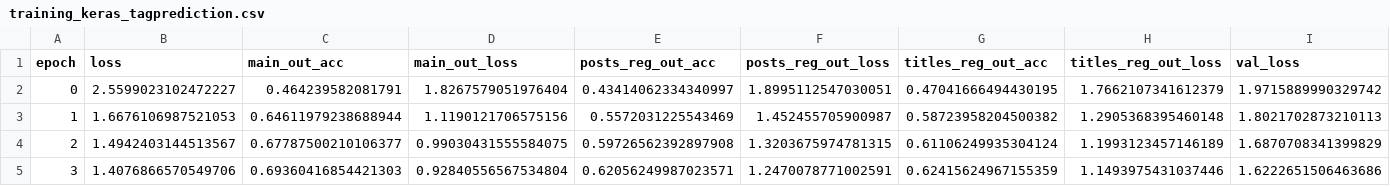
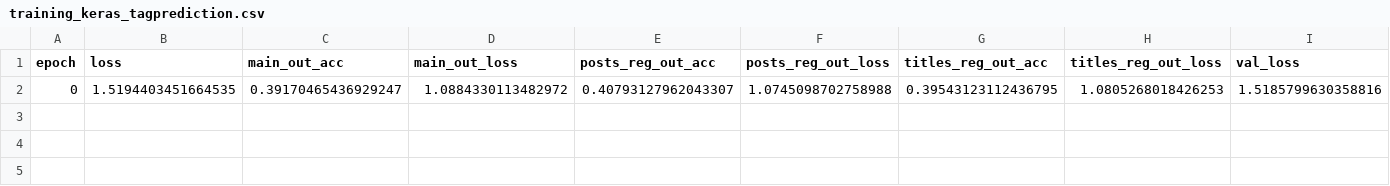
Before and after one commit to AkagiShigeru/incubator-overflow, a CSV file: logging/training_keras_tagprediction.csv, drawn as a sheet; only a part is shown; removed rows and columns are numbered as before the commit, all else as after; rows hold the shown columns only; the diff names each change by its address in the sheet, - before the commit and + after, or states it on an @@ line.

```diff
--- a/logging/training_keras_tagprediction.csv
+++ b/logging/training_keras_tagprediction.csv
-row 2: 0 | 2.5599023102472227 | 0.464239582081791 | 1.8267579051976404 | 0.43414062334340997 | 1.8995112547030051 | 0.47041666494430195 | 1.7662107341612379 | 1.9715889990329742
-row 3: 1 | 1.6676106987521053 | 0.64611979238688944 | 1.1190121706575156 | 0.5572031225543469 | 1.452455705900987 | 0.58723958204500382 | 1.2905368395460148 | 1.8021702873210113
-row 4: 2 | 1.4942403144513567 | 0.67787500210106377 | 0.99030431555584075 | 0.59726562392897908 | 1.3203675974781315 | 0.61106249935304124 | 1.1993123457146189 | 1.6870708341399829
-row 5: 3 | 1.4076866570549706 | 0.69360416854421303 | 0.92840556567534804 | 0.62056249987023571 | 1.2470078771002591 | 0.62415624967155359 | 1.1493975431037446 | 1.6222651506463686
+row 2: 0 | 1.5194403451664535 | 0.39170465436929247 | 1.0884330113482972 | 0.40793127962043307 | 1.0745098702758988 | 0.39543123112436795 | 1.0805268018426253 | 1.5185799630358816
```
Also changed, not shown: 4 other files.
